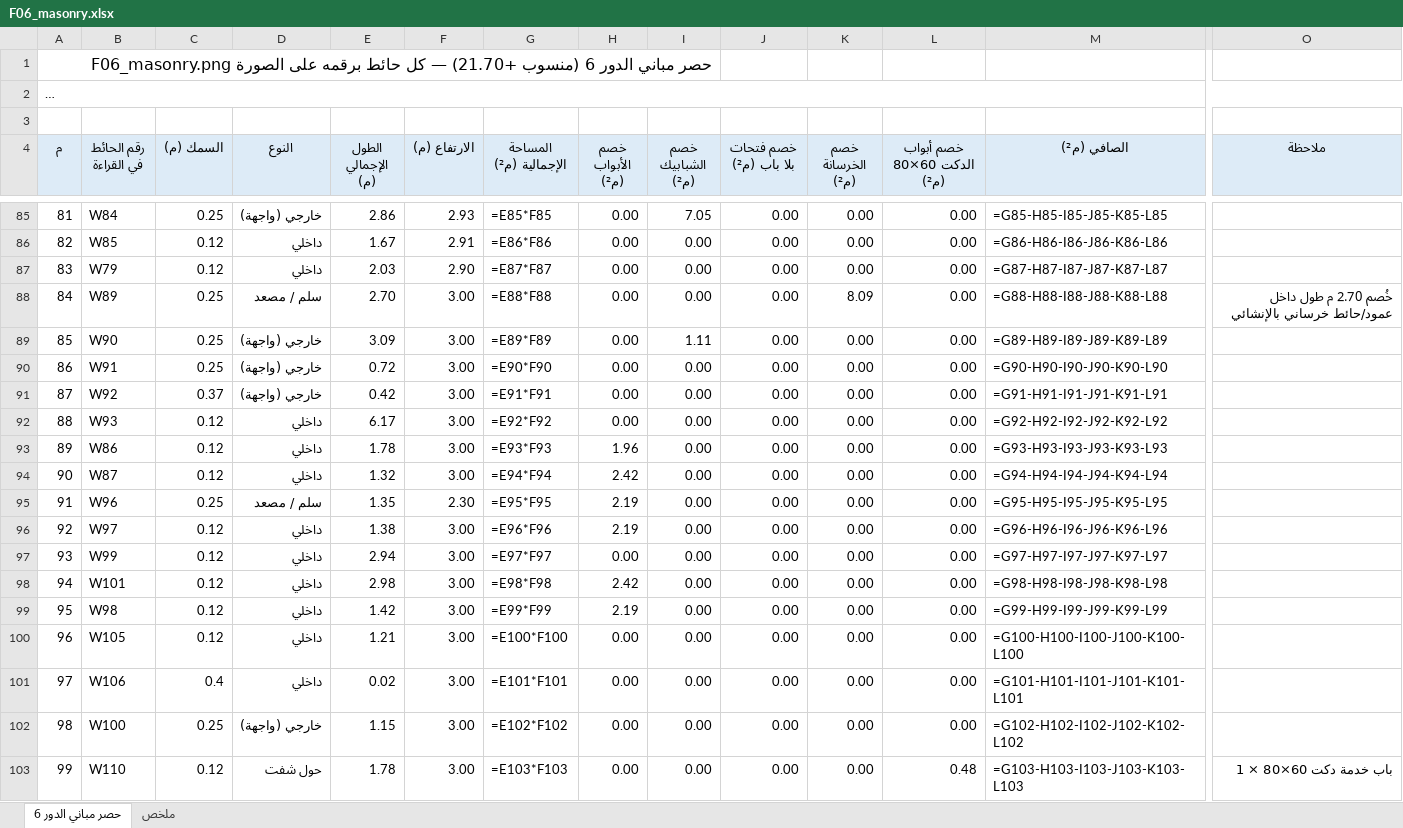
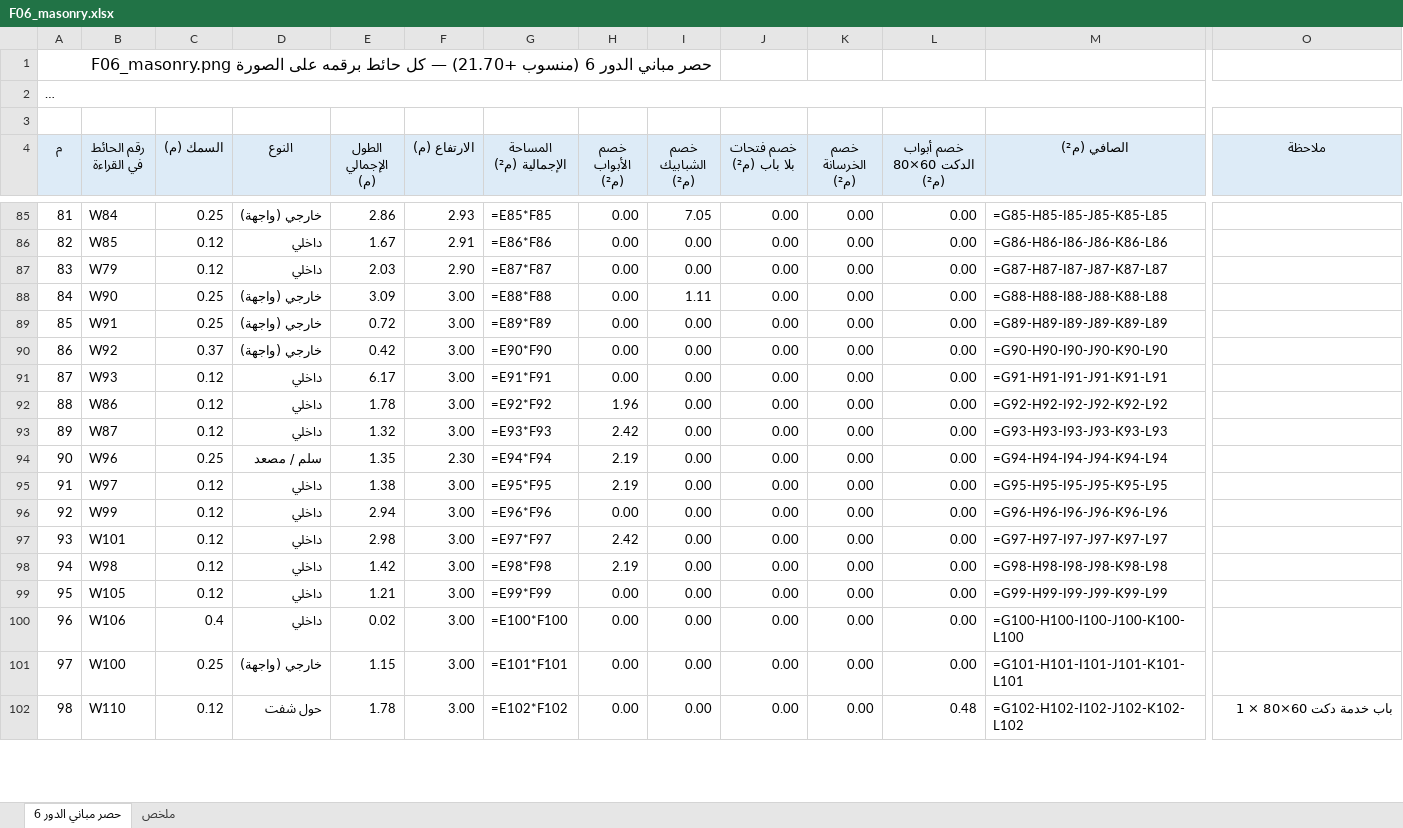
Before and after one commit to X-mors/Diwan-Mall, an Excel workbook: output/takeoff/F06_masonry.xlsx, sheet حصر مباني الدور 6, drawn as a sheet; only a part is shown, gaps mark what is left out; long unchanged cells end in …; values as stored, in another font and other column widths than the file's, no borders; formulas without a stored value are shown as written; removed rows and columns are numbered as before the commit, all else as after; rows hold the shown columns only; the diff covers the shown part only; the diff names each change by its address in the sheet, - before the commit and + after, or states it on an @@ line.

```diff
--- a/output/takeoff/F06_masonry.xlsx (sheet حصر مباني الدور 6)
+++ b/output/takeoff/F06_masonry.xlsx (sheet حصر مباني الدور 6)
-row 88: 84 | W89 | 0.25 | سلم / مصعد | 2.70 | 3.00 | =E88*F88 | 0.00 | 0.00 | 0.00 | 8.09 | 0.00 | =G88-H88-I88-J88-K88-L88 | خُصم 2.70 م طول داخل عمود/حائط خرساني بالإنشائي
@@ column A (م) renumbered between rows 88 and 232 @@
-G88 (المساحة الإجمالية (م²)): =E89*F89
+G88 (المساحة الإجمالية (م²)): =E88*F88
-M88 (الصافي (م²)): =G89-H89-I89-J89-K89-L89
+M88 (الصافي (م²)): =G88-H88-I88-J88-K88-L88
-G89 (المساحة الإجمالية (م²)): =E90*F90
+G89 (المساحة الإجمالية (م²)): =E89*F89
-M89 (الصافي (م²)): =G90-H90-I90-J90-K90-L90
+M89 (الصافي (م²)): =G89-H89-I89-J89-K89-L89
-G90 (المساحة الإجمالية (م²)): =E91*F91
+G90 (المساحة الإجمالية (م²)): =E90*F90
-M90 (الصافي (م²)): =G91-H91-I91-J91-K91-L91
+M90 (الصافي (م²)): =G90-H90-I90-J90-K90-L90
-G91 (المساحة الإجمالية (م²)): =E92*F92
+G91 (المساحة الإجمالية (م²)): =E91*F91
-M91 (الصافي (م²)): =G92-H92-I92-J92-K92-L92
+M91 (الصافي (م²)): =G91-H91-I91-J91-K91-L91
-G92 (المساحة الإجمالية (م²)): =E93*F93
+G92 (المساحة الإجمالية (م²)): =E92*F92
-M92 (الصافي (م²)): =G93-H93-I93-J93-K93-L93
+M92 (الصافي (م²)): =G92-H92-I92-J92-K92-L92
-G93 (المساحة الإجمالية (م²)): =E94*F94
+G93 (المساحة الإجمالية (م²)): =E93*F93
-M93 (الصافي (م²)): =G94-H94-I94-J94-K94-L94
+M93 (الصافي (م²)): =G93-H93-I93-J93-K93-L93
-G94 (المساحة الإجمالية (م²)): =E95*F95
+G94 (المساحة الإجمالية (م²)): =E94*F94
-M94 (الصافي (م²)): =G95-H95-I95-J95-K95-L95
+M94 (الصافي (م²)): =G94-H94-I94-J94-K94-L94
-G95 (المساحة الإجمالية (م²)): =E96*F96
+G95 (المساحة الإجمالية (م²)): =E95*F95
-M95 (الصافي (م²)): =G96-H96-I96-J96-K96-L96
+M95 (الصافي (م²)): =G95-H95-I95-J95-K95-L95
-G96 (المساحة الإجمالية (م²)): =E97*F97
+G96 (المساحة الإجمالية (م²)): =E96*F96
-M96 (الصافي (م²)): =G97-H97-I97-J97-K97-L97
+M96 (الصافي (م²)): =G96-H96-I96-J96-K96-L96
-G97 (المساحة الإجمالية (م²)): =E98*F98
+G97 (المساحة الإجمالية (م²)): =E97*F97
-M97 (الصافي (م²)): =G98-H98-I98-J98-K98-L98
+M97 (الصافي (م²)): =G97-H97-I97-J97-K97-L97
-G98 (المساحة الإجمالية (م²)): =E99*F99
+G98 (المساحة الإجمالية (م²)): =E98*F98
-M98 (الصافي (م²)): =G99-H99-I99-J99-K99-L99
+M98 (الصافي (م²)): =G98-H98-I98-J98-K98-L98
-G99 (المساحة الإجمالية (م²)): =E100*F100
+G99 (المساحة الإجمالية (م²)): =E99*F99
-M99 (الصافي (م²)): =G100-H100-I100-J100-K100-L100
+M99 (الصافي (م²)): =G99-H99-I99-J99-K99-L99
-G100 (المساحة الإجمالية (م²)): =E101*F101
+G100 (المساحة الإجمالية (م²)): =E100*F100
-M100 (الصافي (م²)): =G101-H101-I101-J101-K101-L101
+M100 (الصافي (م²)): =G100-H100-I100-J100-K100-L100
-G101 (المساحة الإجمالية (م²)): =E102*F102
+G101 (المساحة الإجمالية (م²)): =E101*F101
-M101 (الصافي (م²)): =G102-H102-I102-J102-K102-L102
+M101 (الصافي (م²)): =G101-H101-I101-J101-K101-L101
-G102 (المساحة الإجمالية (م²)): =E103*F103
+G102 (المساحة الإجمالية (م²)): =E102*F102
-M102 (الصافي (م²)): =G103-H103-I103-J103-K103-L103
+M102 (الصافي (م²)): =G102-H102-I102-J102-K102-L102
```
Also changed, not shown: 268 edited cells elsewhere in this sheet, sheet ملخص, output/plan/summary.xlsx, 14 other files.
